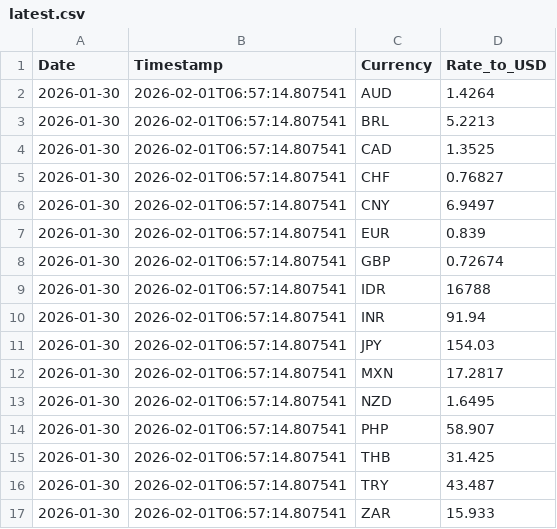
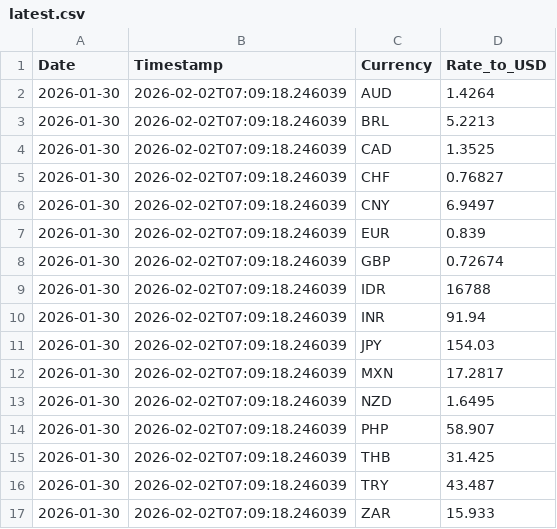
Before and after one commit to regitazakia/currency-comm-daily, a CSV file: data/currency_rates/latest.csv, drawn as a sheet.

```diff
--- a/data/currency_rates/latest.csv
+++ b/data/currency_rates/latest.csv
@@ -1,17 +1,17 @@
 Date,Timestamp,Currency,Rate_to_USD
-2026-01-30,2026-02-01T06:57:14.807541,AUD,1.4264
-2026-01-30,2026-02-01T06:57:14.807541,BRL,5.2213
-2026-01-30,2026-02-01T06:57:14.807541,CAD,1.3525
-2026-01-30,2026-02-01T06:57:14.807541,CHF,0.76827
-2026-01-30,2026-02-01T06:57:14.807541,CNY,6.9497
-2026-01-30,2026-02-01T06:57:14.807541,EUR,0.839
-2026-01-30,2026-02-01T06:57:14.807541,GBP,0.72674
-2026-01-30,2026-02-01T06:57:14.807541,IDR,16788
-2026-01-30,2026-02-01T06:57:14.807541,INR,91.94
-2026-01-30,2026-02-01T06:57:14.807541,JPY,154.03
-2026-01-30,2026-02-01T06:57:14.807541,MXN,17.2817
-2026-01-30,2026-02-01T06:57:14.807541,NZD,1.6495
-2026-01-30,2026-02-01T06:57:14.807541,PHP,58.907
-2026-01-30,2026-02-01T06:57:14.807541,THB,31.425
-2026-01-30,2026-02-01T06:57:14.807541,TRY,43.487
-2026-01-30,2026-02-01T06:57:14.807541,ZAR,15.933
+2026-01-30,2026-02-02T07:09:18.246039,AUD,1.4264
+2026-01-30,2026-02-02T07:09:18.246039,BRL,5.2213
+2026-01-30,2026-02-02T07:09:18.246039,CAD,1.3525
+2026-01-30,2026-02-02T07:09:18.246039,CHF,0.76827
+2026-01-30,2026-02-02T07:09:18.246039,CNY,6.9497
+2026-01-30,2026-02-02T07:09:18.246039,EUR,0.839
+2026-01-30,2026-02-02T07:09:18.246039,GBP,0.72674
+2026-01-30,2026-02-02T07:09:18.246039,IDR,16788
+2026-01-30,2026-02-02T07:09:18.246039,INR,91.94
+2026-01-30,2026-02-02T07:09:18.246039,JPY,154.03
+2026-01-30,2026-02-02T07:09:18.246039,MXN,17.2817
+2026-01-30,2026-02-02T07:09:18.246039,NZD,1.6495
+2026-01-30,2026-02-02T07:09:18.246039,PHP,58.907
+2026-01-30,2026-02-02T07:09:18.246039,THB,31.425
+2026-01-30,2026-02-02T07:09:18.246039,TRY,43.487
+2026-01-30,2026-02-02T07:09:18.246039,ZAR,15.933
```
Also changed, not shown: data/currency_rates/history.csv, data/food_prices/fao_index.csv, 4 other files.
